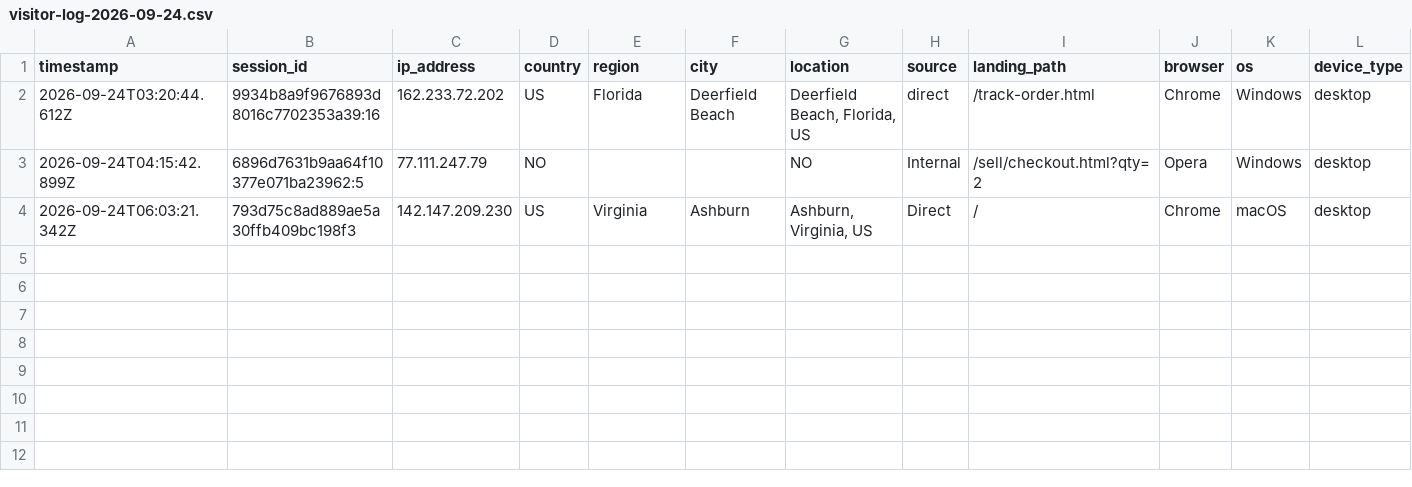
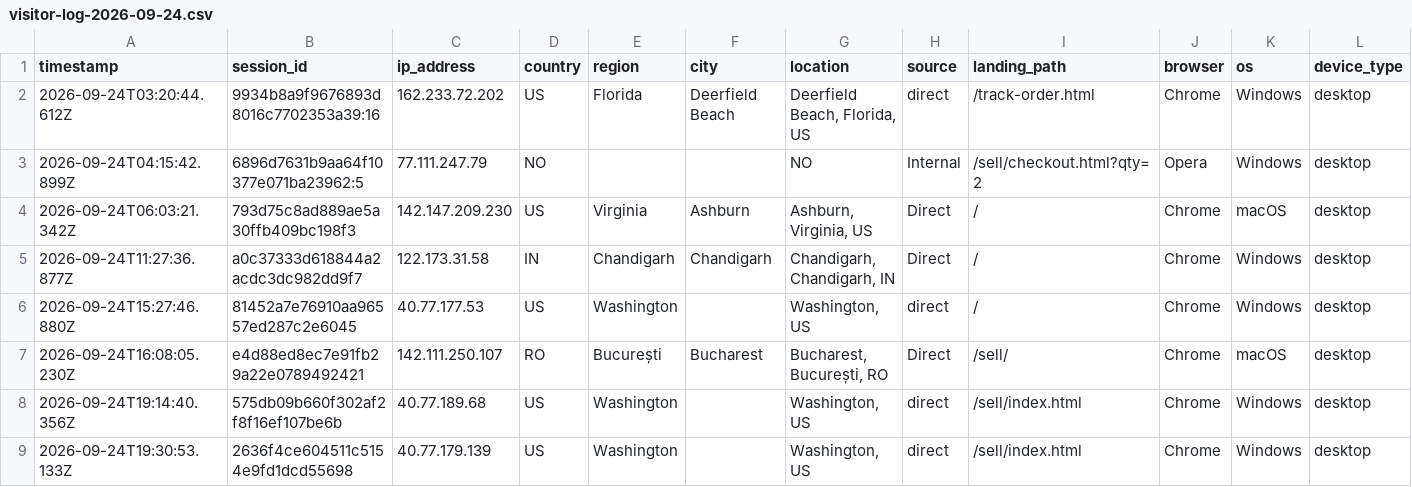
Before and after one commit to ToratYosef/shc33, a CSV file: exports/visitor-logs/visitor-log-2026-09-24.csv, drawn as a sheet; only a part is shown; rows hold the shown columns only; the diff names each change by its address in the sheet, - before the commit and + after, or states it on an @@ line.

```diff
--- a/exports/visitor-logs/visitor-log-2026-09-24.csv
+++ b/exports/visitor-logs/visitor-log-2026-09-24.csv
+row 5: 2026-09-24T11:27:36.877Z | a0c37333d618844a2acdc3dc982dd9f7 | 122.173.31.58 | IN | Chandigarh | Chandigarh | Chandigarh, Chandigarh, IN | Direct | / | Chrome | Windows | desktop
+row 6: 2026-09-24T15:27:46.880Z | 81452a7e76910aa96557ed287c2e6045 | 40.77.177.53 | US | Washington |  | Washington, US | direct | / | Chrome | Windows | desktop
+row 7: 2026-09-24T16:08:05.230Z | e4d88ed8ec7e91fb29a22e0789492421 | 142.111.250.107 | RO | București | Bucharest | Bucharest, București, RO | Direct | /sell/ | Chrome | macOS | desktop
+row 8: 2026-09-24T19:14:40.356Z | 575db09b660f302af2f8f16ef107be6b | 40.77.189.68 | US | Washington |  | Washington, US | direct | /sell/index.html | Chrome | Windows | desktop
+row 9: 2026-09-24T19:30:53.133Z | 2636f4ce604511c5154e9fd1dcd55698 | 40.77.179.139 | US | Washington |  | Washington, US | direct | /sell/index.html | Chrome | Windows | desktop
```
Also changed, not shown: feed/repricer-output.csv, 3 other files.
